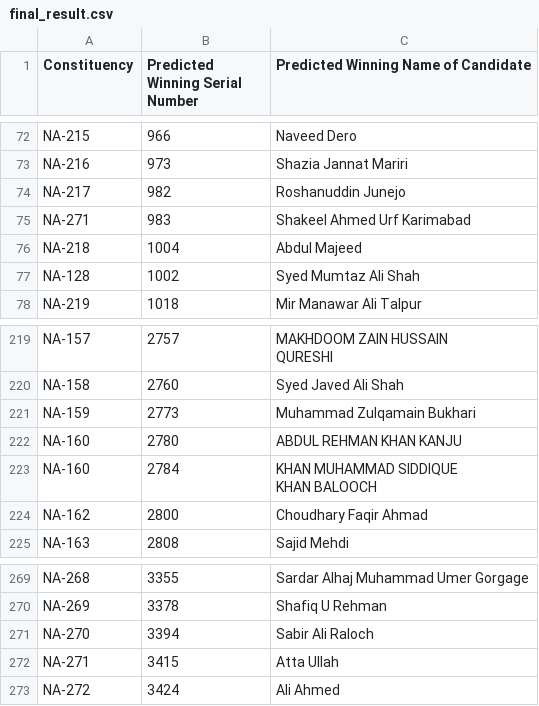
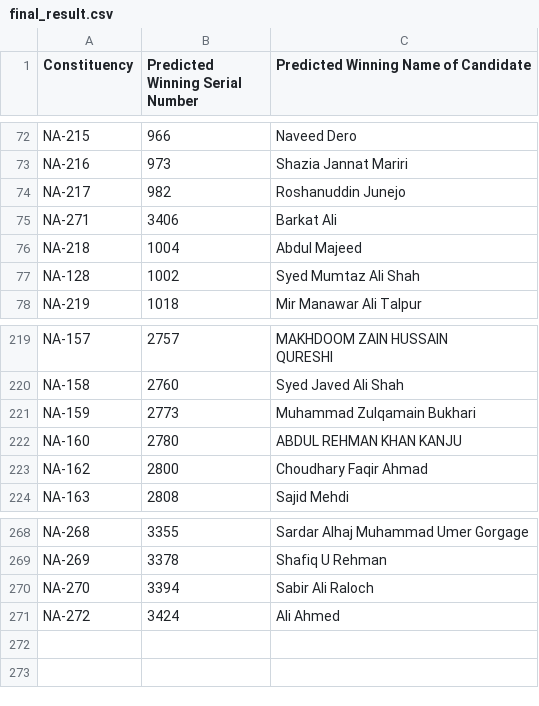
Before and after one commit to awaisrauf/GE2018, a CSV file: election_prediction/results/final_result.csv, drawn as a sheet; only a part is shown, gaps mark what is left out; ↵ is a line break in a cell; the diff names each change by its address in the sheet, - before the commit and + after, or states it on an @@ line.

Commit message:
changes in result.json

```diff
--- a/election_prediction/results/final_result.csv
+++ b/election_prediction/results/final_result.csv
-B75 (Predicted Winning Serial Number): 983
+B75 (Predicted Winning Serial Number): 3406
-C75: Shakeel Ahmed Urf Karimabad
+C75: Barkat Ali
-row 223: NA-160 | 2784 | KHAN MUHAMMAD SIDDIQUE ↵ KHAN BALOOCH
-row 272: NA-271 | 3415 | Atta Ullah
```
Also changed, not shown: election_prediction/results/parties_result.csv, 6 other files.
